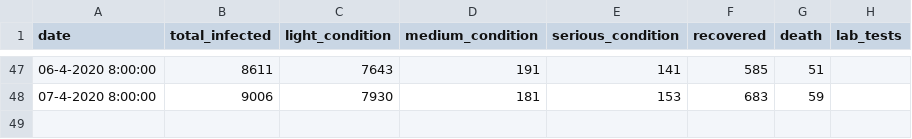
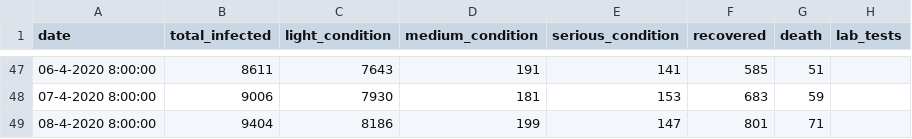
Before and after one commit to itayguy/IsraelCoronaDataAnalysis, a CSV file: data/israel/total-cases-covid-19-israel.csv, drawn as a sheet; only a part is shown, gaps mark what is left out; the diff names each change by its address in the sheet, - before the commit and + after, or states it on an @@ line.

Commit message:
update

```diff
--- a/data/israel/total-cases-covid-19-israel.csv
+++ b/data/israel/total-cases-covid-19-israel.csv
+row 49: 08-4-2020 8:00:00 | 9404 | 8186 | 199 | 147 | 801 | 71
```
